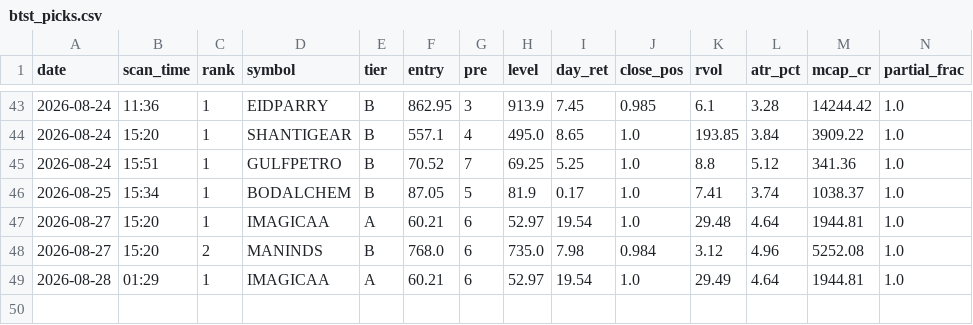
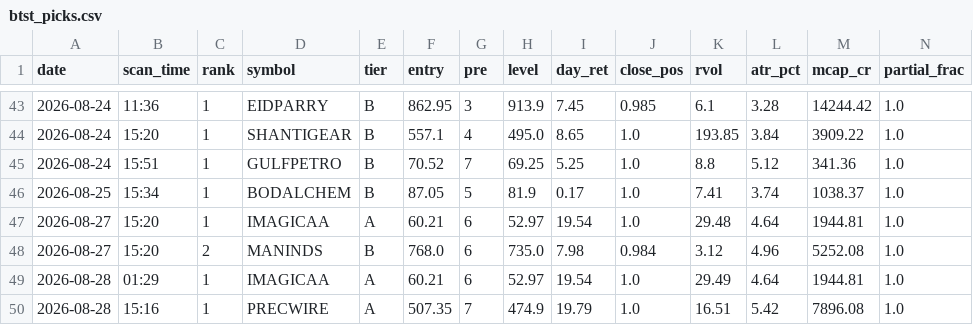
Before and after one commit to atikhalde/weekly, a CSV file: btst_picks.csv, drawn as a sheet; only a part is shown, gaps mark what is left out; rows hold the shown columns only; the diff names each change by its address in the sheet, - before the commit and + after, or states it on an @@ line.

```diff
--- a/btst_picks.csv
+++ b/btst_picks.csv
+row 50: 2026-08-28 | 15:16 | 1 | PRECWIRE | A | 507.35 | 7 | 474.9 | 19.79 | 1.0 | 16.51 | 5.42 | 7896.08 | 1.0
```
Also changed, not shown: anticipate_picks.csv, 2 other files.
